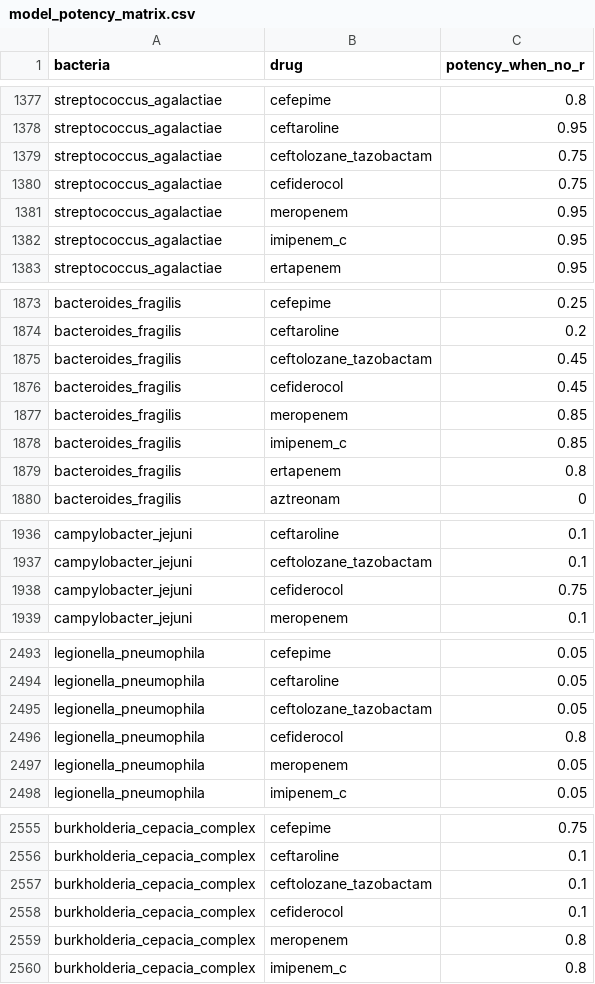
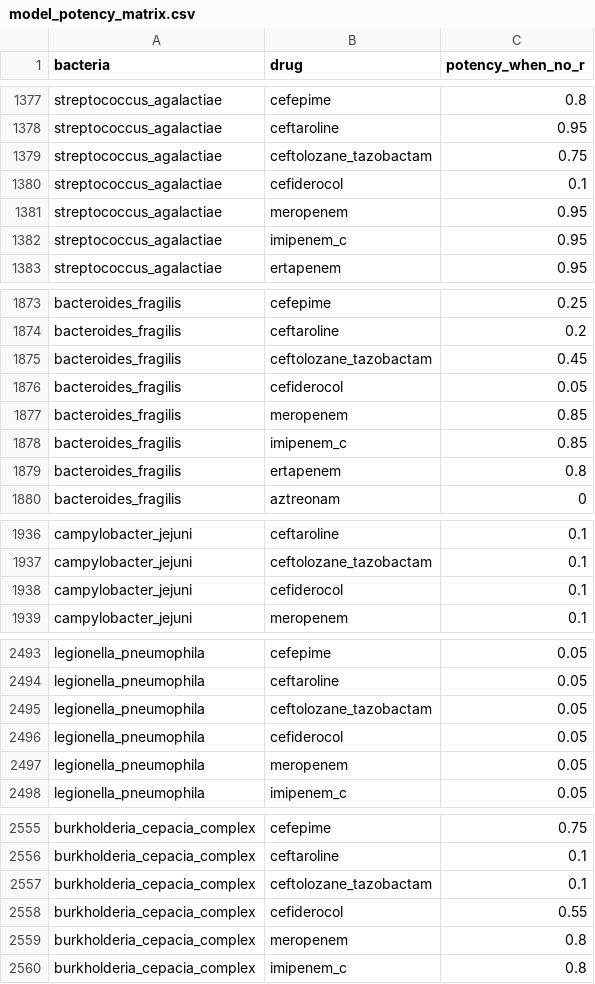
Before and after one commit to UCL/amr, a CSV file: data/model_potency_matrix.csv, drawn as a sheet; only a part is shown, gaps mark what is left out; the diff covers the shown part only.

```diff
--- a/data/model_potency_matrix.csv
+++ b/data/model_potency_matrix.csv
@@ -1379,3 +1379,3 @@ streptococcus_agalactiae,ceftaroline,0.95
 streptococcus_agalactiae,ceftolozane_tazobactam,0.75
-streptococcus_agalactiae,cefiderocol,0.75
+streptococcus_agalactiae,cefiderocol,0.1
 streptococcus_agalactiae,meropenem,0.95
@@ -1875,3 +1875,3 @@ bacteroides_fragilis,ceftaroline,0.2
 bacteroides_fragilis,ceftolozane_tazobactam,0.45
-bacteroides_fragilis,cefiderocol,0.45
+bacteroides_fragilis,cefiderocol,0.05
 bacteroides_fragilis,meropenem,0.85
@@ -1937,3 +1937,3 @@ campylobacter_jejuni,ceftaroline,0.1
 campylobacter_jejuni,ceftolozane_tazobactam,0.1
-campylobacter_jejuni,cefiderocol,0.75
+campylobacter_jejuni,cefiderocol,0.1
 campylobacter_jejuni,meropenem,0.1
@@ -2495,3 +2495,3 @@ legionella_pneumophila,ceftaroline,0.05
 legionella_pneumophila,ceftolozane_tazobactam,0.05
-legionella_pneumophila,cefiderocol,0.8
+legionella_pneumophila,cefiderocol,0.05
 legionella_pneumophila,meropenem,0.05
@@ -2557,3 +2557,3 @@ burkholderia_cepacia_complex,ceftaroline,0.1
 burkholderia_cepacia_complex,ceftolozane_tazobactam,0.1
-burkholderia_cepacia_complex,cefiderocol,0.1
+burkholderia_cepacia_complex,cefiderocol,0.55
 burkholderia_cepacia_complex,meropenem,0.8
```
Also changed, not shown: 5 edited cells elsewhere in this file, data/model_resistance_reachability_matrix.csv, 6 other files.
